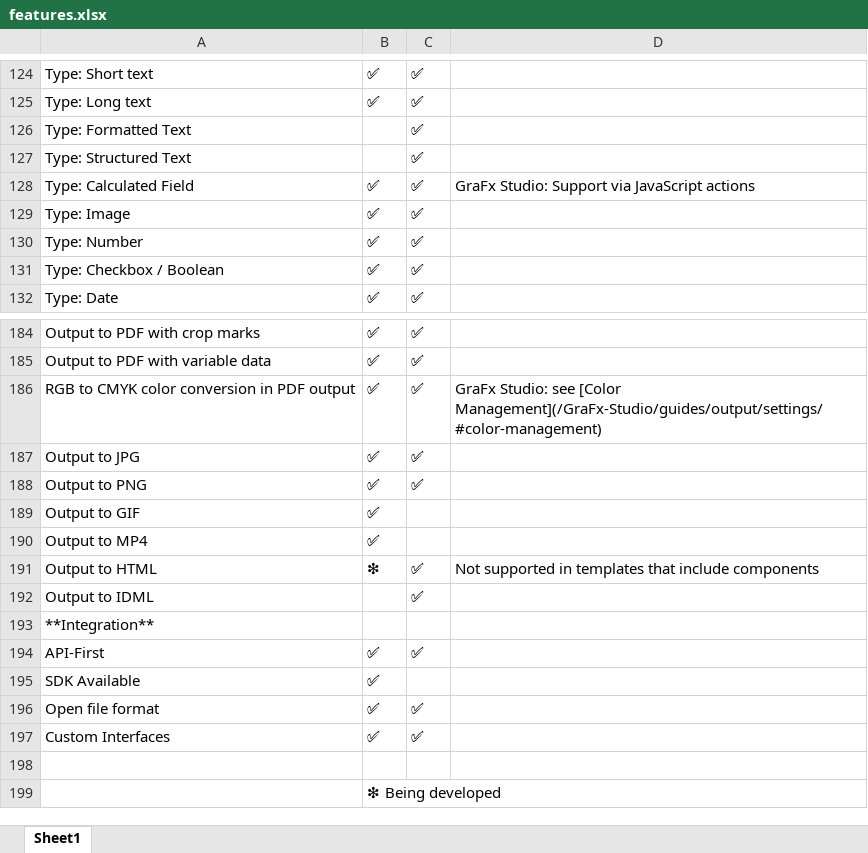
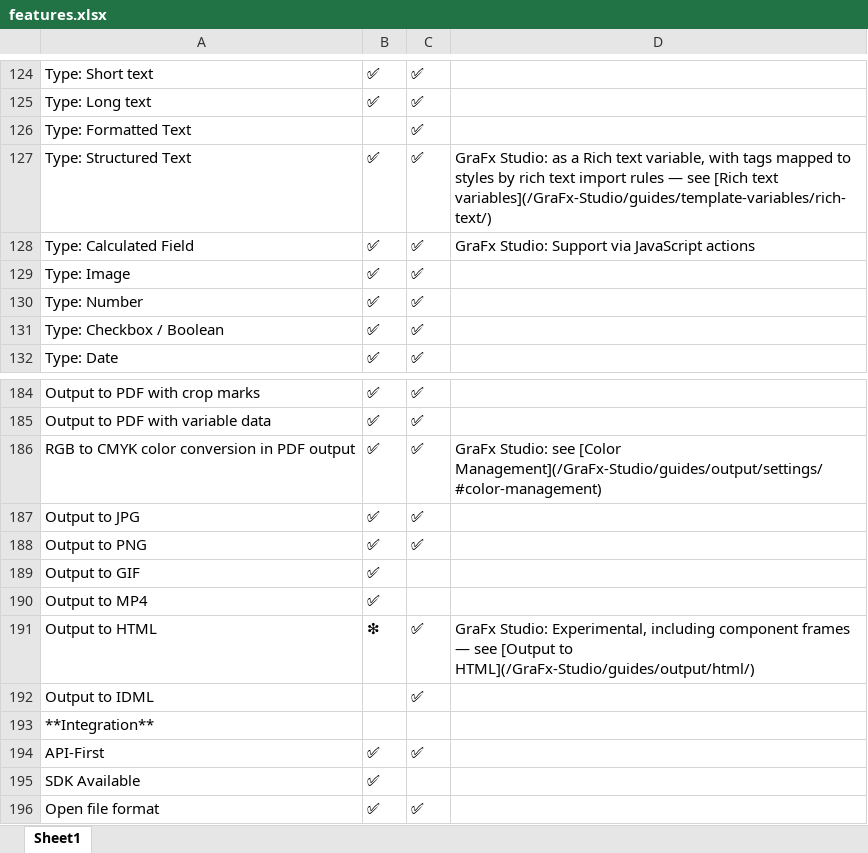
Before and after one commit to chili-publish/grafx-documentation, an Excel workbook: docs/CHILI-GraFx/applications/editor-comparison/features.xlsx, sheet Sheet1, drawn as a sheet; only a part is shown, gaps mark what is left out; the shorter side is filled out with more unchanged rows; values as stored, in another font and other column widths than the file's, no borders; the diff names each change by its address in the sheet, - before the commit and + after, or states it on an @@ line.

Commit message:
[REL-74] Rich Text Format (#822)

```diff
--- a/docs/CHILI-GraFx/applications/editor-comparison/features.xlsx (sheet Sheet1)
+++ b/docs/CHILI-GraFx/applications/editor-comparison/features.xlsx (sheet Sheet1)
-B127: (empty)
+B127: ✅
-D127: (empty)
+D127: GraFx Studio: as a Rich text variable, with tags mapped to styles by rich text import rules — see [Rich text variables](/GraFx-Studio/guides/template-variables/rich-text/)
-D191: Not supported in templates that include components
+D191: GraFx Studio: Experimental, including component frames — see [Output to HTML](/GraFx-Studio/guides/output/html/)
```
Also changed, not shown: 10 other files.
